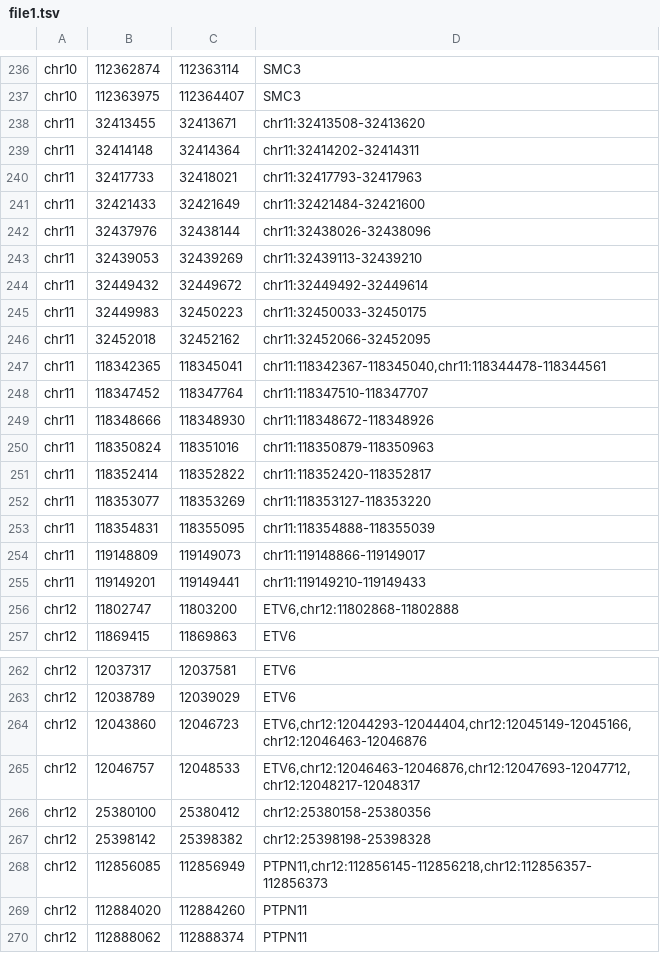
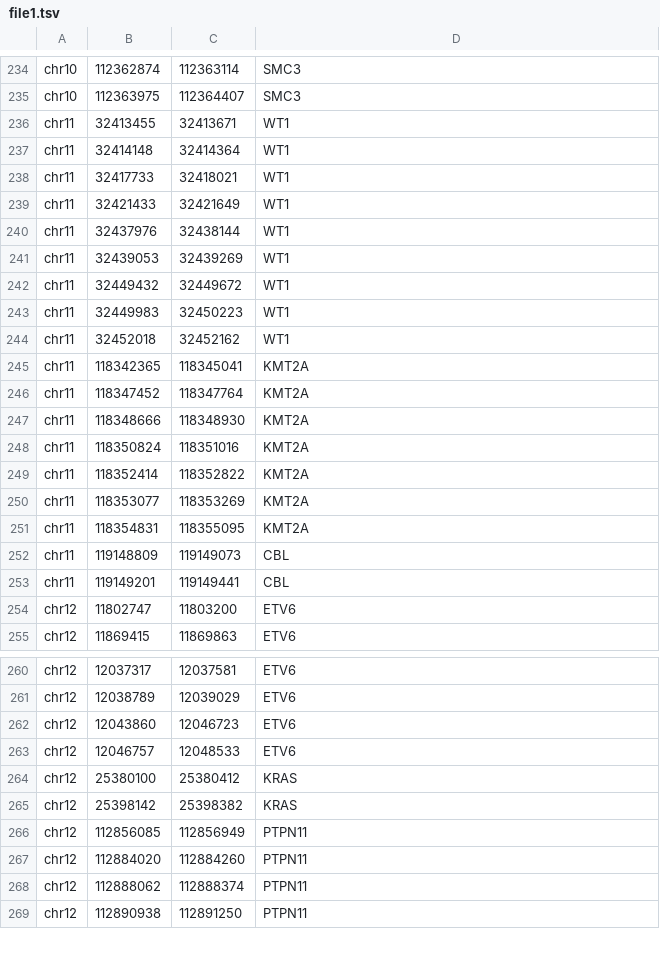
Before and after one commit to FusterTormo/BioinfoWorkshop, a TSV file: file1.tsv, drawn as a sheet; only a part is shown, gaps mark what is left out; the shorter side is filled out with more unchanged rows; the diff covers the shown part only.

```diff
--- a/file1.tsv
+++ b/file1.tsv
@@ -237,21 +235,21 @@ chr10	112362874	112363114	SMC3
 chr10	112363975	112364407	SMC3
-chr11	32413455	32413671	chr11:32413508-32413620
-chr11	32414148	32414364	chr11:32414202-32414311
-chr11	32417733	32418021	chr11:32417793-32417963
-chr11	32421433	32421649	chr11:32421484-32421600
-chr11	32437976	32438144	chr11:32438026-32438096
-chr11	32439053	32439269	chr11:32439113-32439210
-chr11	32449432	32449672	chr11:32449492-32449614
-chr11	32449983	32450223	chr11:32450033-32450175
-chr11	32452018	32452162	chr11:32452066-32452095
-chr11	118342365	118345041	chr11:118342367-118345040,chr11:118344478-118344561
-chr11	118347452	118347764	chr11:118347510-118347707
-chr11	118348666	118348930	chr11:118348672-118348926
-chr11	118350824	118351016	chr11:118350879-118350963
-chr11	118352414	118352822	chr11:118352420-118352817
-chr11	118353077	118353269	chr11:118353127-118353220
-chr11	118354831	118355095	chr11:118354888-118355039
-chr11	119148809	119149073	chr11:119148866-119149017
-chr11	119149201	119149441	chr11:119149210-119149433
-chr12	11802747	11803200	ETV6,chr12:11802868-11802888
+chr11	32413455	32413671	WT1
+chr11	32414148	32414364	WT1
+chr11	32417733	32418021	WT1
+chr11	32421433	32421649	WT1
+chr11	32437976	32438144	WT1
+chr11	32439053	32439269	WT1
+chr11	32449432	32449672	WT1
+chr11	32449983	32450223	WT1
+chr11	32452018	32452162	WT1
+chr11	118342365	118345041	KMT2A
+chr11	118347452	118347764	KMT2A
+chr11	118348666	118348930	KMT2A
+chr11	118350824	118351016	KMT2A
+chr11	118352414	118352822	KMT2A
+chr11	118353077	118353269	KMT2A
+chr11	118354831	118355095	KMT2A
+chr11	119148809	119149073	CBL
+chr11	119149201	119149441	CBL
+chr12	11802747	11803200	ETV6
 chr12	11869415	11869863	ETV6
@@ -263,7 +261,7 @@ chr12	12037317	12037581	ETV6
 chr12	12038789	12039029	ETV6
-chr12	12043860	12046723	ETV6,chr12:12044293-12044404,chr12:12045149-12045166,chr12:12046463-12046876
-chr12	12046757	12048533	ETV6,chr12:12046463-12046876,chr12:12047693-12047712,chr12:12048217-12048317
-chr12	25380100	25380412	chr12:25380158-25380356
-chr12	25398142	25398382	chr12:25398198-25398328
-chr12	112856085	112856949	PTPN11,chr12:112856145-112856218,chr12:112856357-112856373
+chr12	12043860	12046723	ETV6
+chr12	12046757	12048533	ETV6
+chr12	25380100	25380412	KRAS
+chr12	25398142	25398382	KRAS
+chr12	112856085	112856949	PTPN11
 chr12	112884020	112884260	PTPN11
```
Also changed, not shown: 2 removed rows and 81 edited cells elsewhere in this file, file2.tsv, 2 other files.
